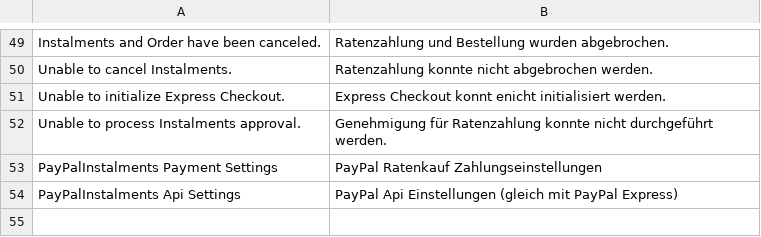
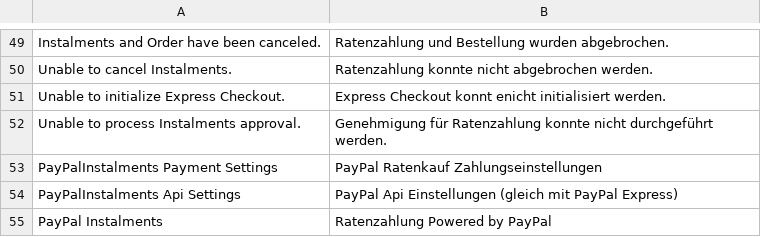
Before and after one commit to thampe/magento2-paypal-instalments, a CSV file: i18n/de_DE.csv, drawn as a sheet; only a part is shown, gaps mark what is left out.

Commit message:
Translations

```diff
--- a/i18n/de_DE.csv
+++ b/i18n/de_DE.csv
@@ -54 +54,2 @@
 "PayPalInstalments Api Settings","PayPal Api Einstellungen (gleich mit PayPal Express)"
+"PayPal Instalments","Ratenzahlung Powered by PayPal"
```
